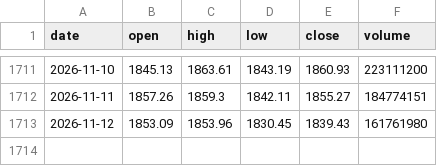
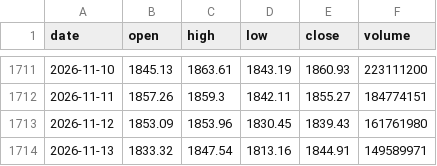
Before and after one commit to KienNT792/Thesis, a CSV file: data/prices/VN30.csv, drawn as a sheet; only a part is shown, gaps mark what is left out; the diff names each change by its address in the sheet, - before the commit and + after, or states it on an @@ line.

```diff
--- a/data/prices/VN30.csv
+++ b/data/prices/VN30.csv
+row 1714: 2026-11-13 | 1833.32 | 1847.54 | 1813.16 | 1844.91 | 149589971
```
Also changed, not shown: data/prices/ACB.csv, data/prices/BSR.csv, 47 other files.
